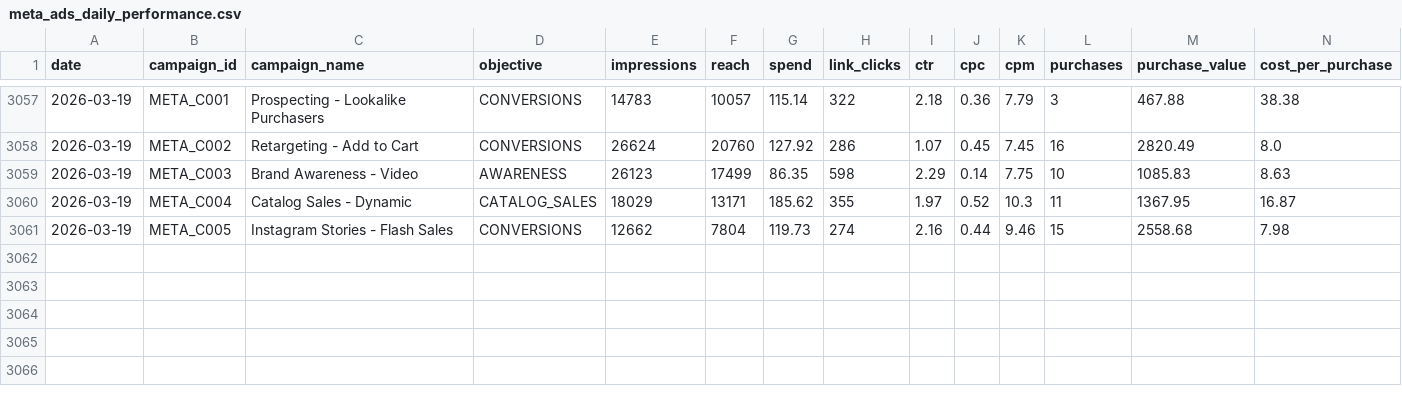
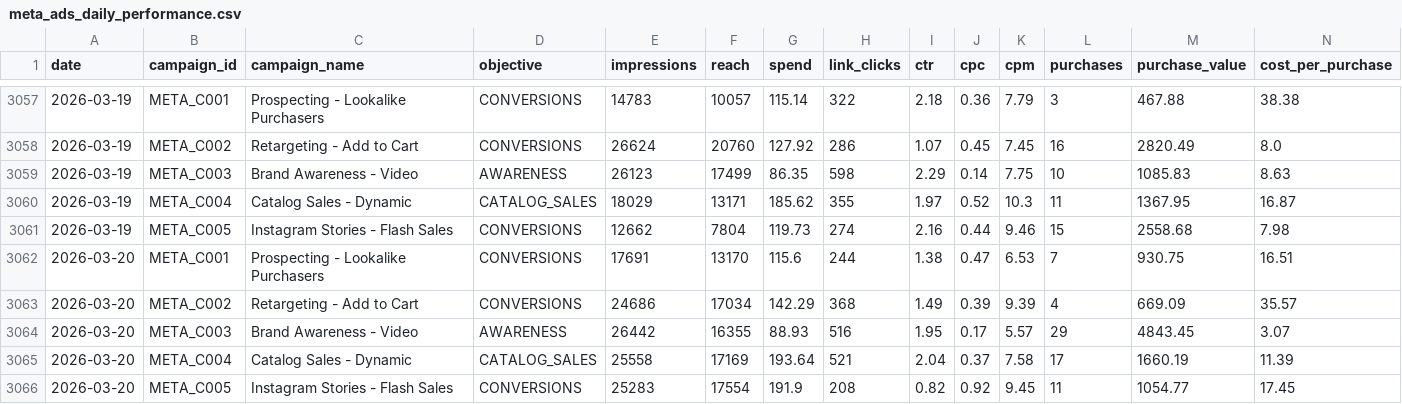
Before and after one commit to eduardocornelsen/full-funnel-ai-analytics, a CSV file: data/mock_marketing/meta_ads_daily_performance.csv, drawn as a sheet; only a part is shown, gaps mark what is left out; rows hold the shown columns only; the diff names each change by its address in the sheet, - before the commit and + after, or states it on an @@ line.

```diff
--- a/data/mock_marketing/meta_ads_daily_performance.csv
+++ b/data/mock_marketing/meta_ads_daily_performance.csv
+row 3062: 2026-03-20 | META_C001 | Prospecting - Lookalike Purchasers | CONVERSIONS | 17691 | 13170 | 115.6 | 244 | 1.38 | 0.47 | 6.53 | 7 | 930.75 | 16.51
+row 3063: 2026-03-20 | META_C002 | Retargeting - Add to Cart | CONVERSIONS | 24686 | 17034 | 142.29 | 368 | 1.49 | 0.39 | 9.39 | 4 | 669.09 | 35.57
+row 3064: 2026-03-20 | META_C003 | Brand Awareness - Video | AWARENESS | 26442 | 16355 | 88.93 | 516 | 1.95 | 0.17 | 5.57 | 29 | 4843.45 | 3.07
+row 3065: 2026-03-20 | META_C004 | Catalog Sales - Dynamic | CATALOG_SALES | 25558 | 17169 | 193.64 | 521 | 2.04 | 0.37 | 7.58 | 17 | 1660.19 | 11.39
+row 3066: 2026-03-20 | META_C005 | Instagram Stories - Flash Sales | CONVERSIONS | 25283 | 17554 | 191.9 | 208 | 0.82 | 0.92 | 9.45 | 11 | 1054.77 | 17.45
```
Also changed, not shown: data/mock_marketing/ga4_daily_sessions.csv, data/mock_marketing/google_ads_daily_performance.csv.
